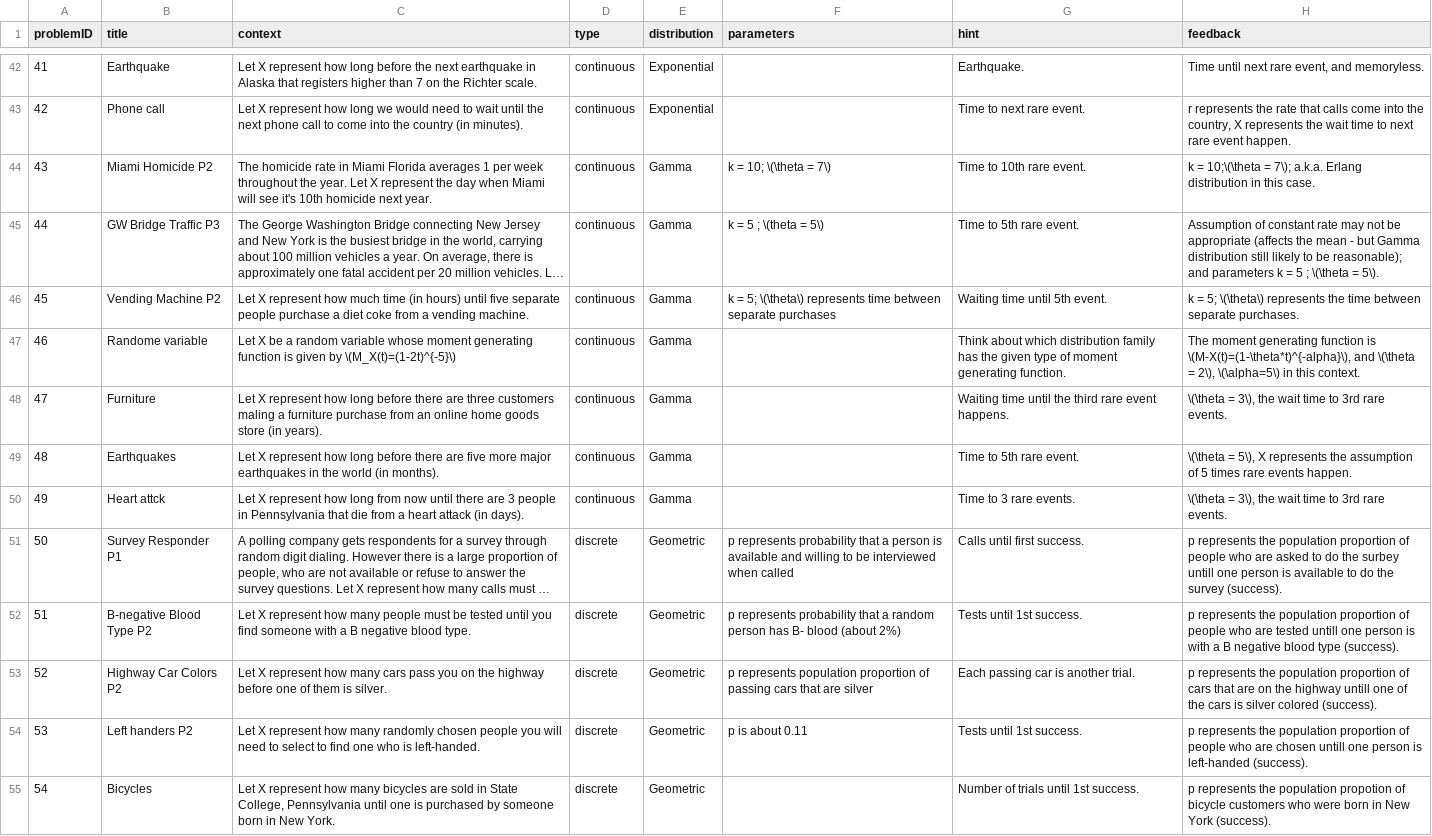
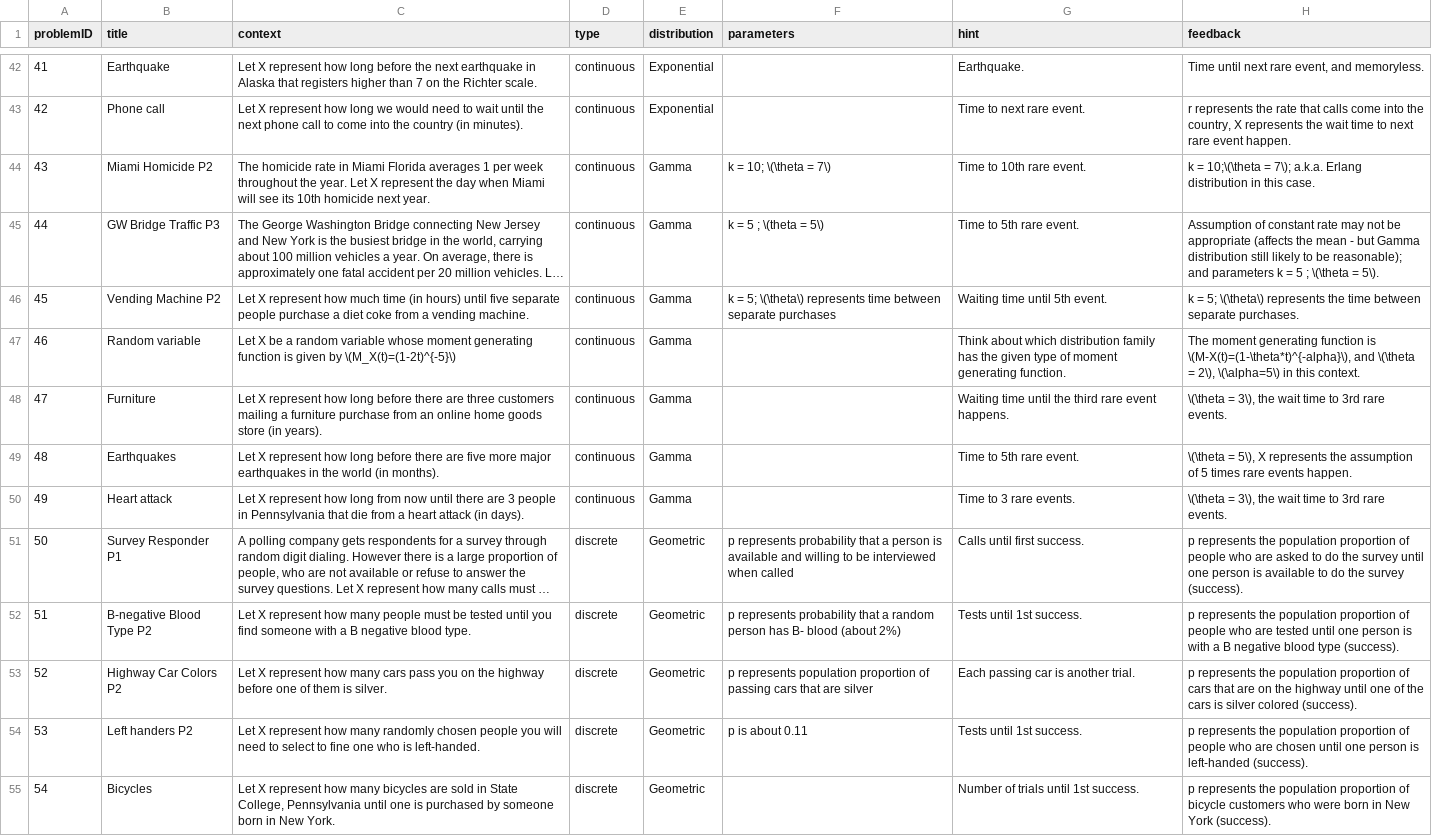
Before and after one commit to EducationShinyAppTeam/Matching_Distributions, a CSV file: questionBank.csv, drawn as a sheet; only a part is shown, gaps mark what is left out; long unchanged cells end in …; the diff covers the shown part only; the diff names each change by its address in the sheet, - before the commit and + after, or states it on an @@ line.

Commit message:
Update questionBank.csv
Fixed typos in question bank

```diff
--- a/questionBank.csv
+++ b/questionBank.csv
-C44 (context): …will see it's 10th homicide…
+C44 (context): …will see its 10th homicide…
-B47 (title): Randome variable
+B47 (title): Random variable
-C48 (context): …three customers maling a furniture…
+C48 (context): …three customers mailing a furniture…
-B50 (title): Heart attck
+B50 (title): Heart attack
-H51 (feedback): …do the surbey untill one person…
+H51 (feedback): …do the survey until one person…
-H52 (feedback): …are tested untill one person…
+H52 (feedback): …are tested until one person…
-H53 (feedback): …the highway untill one of…
+H53 (feedback): …the highway until one of…
-C54 (context): …select to find one who…
+C54 (context): …select to fine one who…
-H54 (feedback): …are chosen untill one person…
+H54 (feedback): …are chosen until one person…
-H55 (feedback): …the population propotion of bicycle…
+H55 (feedback): …the population proportion of bicycle…
```
Also changed, not shown: 26 edited cells elsewhere in this file.
